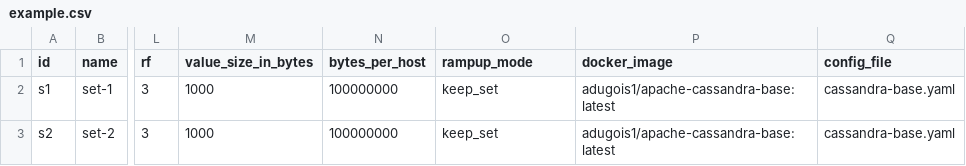
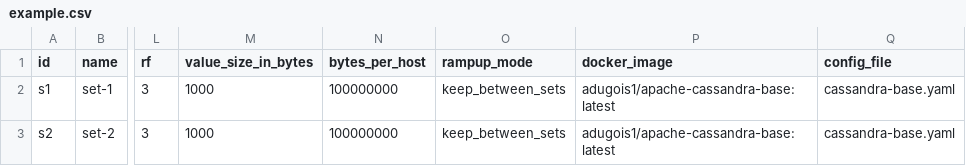
Before and after one commit to anthonydugois/apache-cassandra-experiments, a CSV file: xp1_baseline/input/example.csv, drawn as a sheet; only a part is shown, gaps mark what is left out; the diff names each change by its address in the sheet, - before the commit and + after, or states it on an @@ line.

```diff
--- a/xp1_baseline/input/example.csv
+++ b/xp1_baseline/input/example.csv
-O2:O3 (rampup_mode): keep_set
+O2:O3 (rampup_mode): keep_between_sets
```
Also changed, not shown: xp1_baseline/input/uniform.csv, 1 other file.
